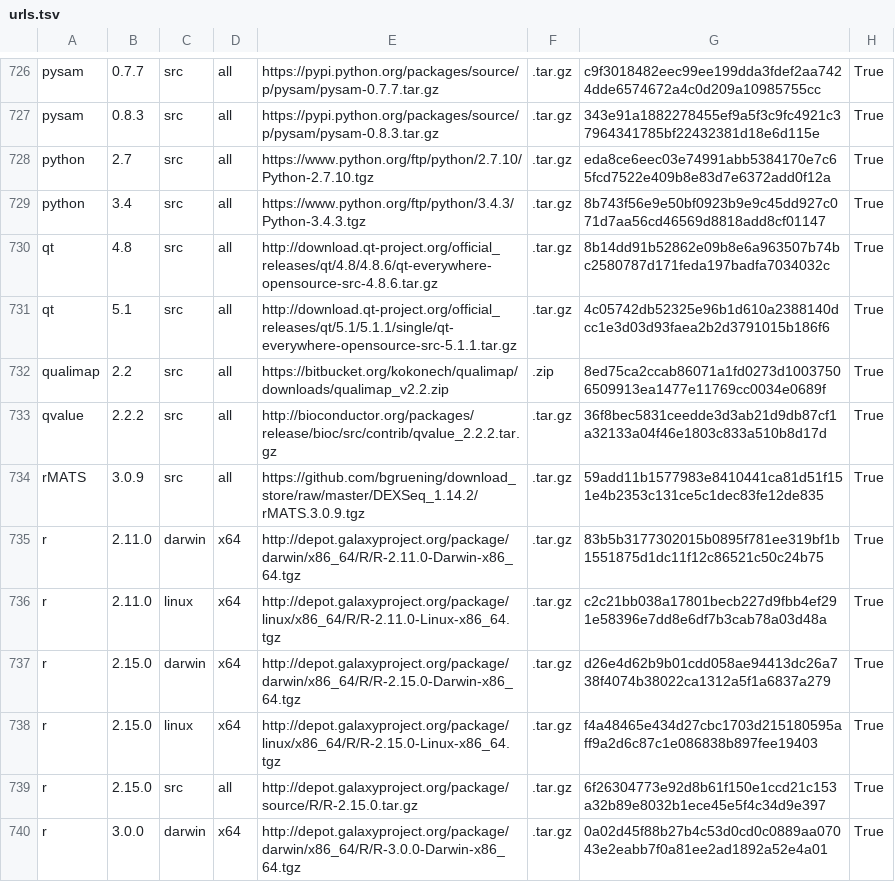
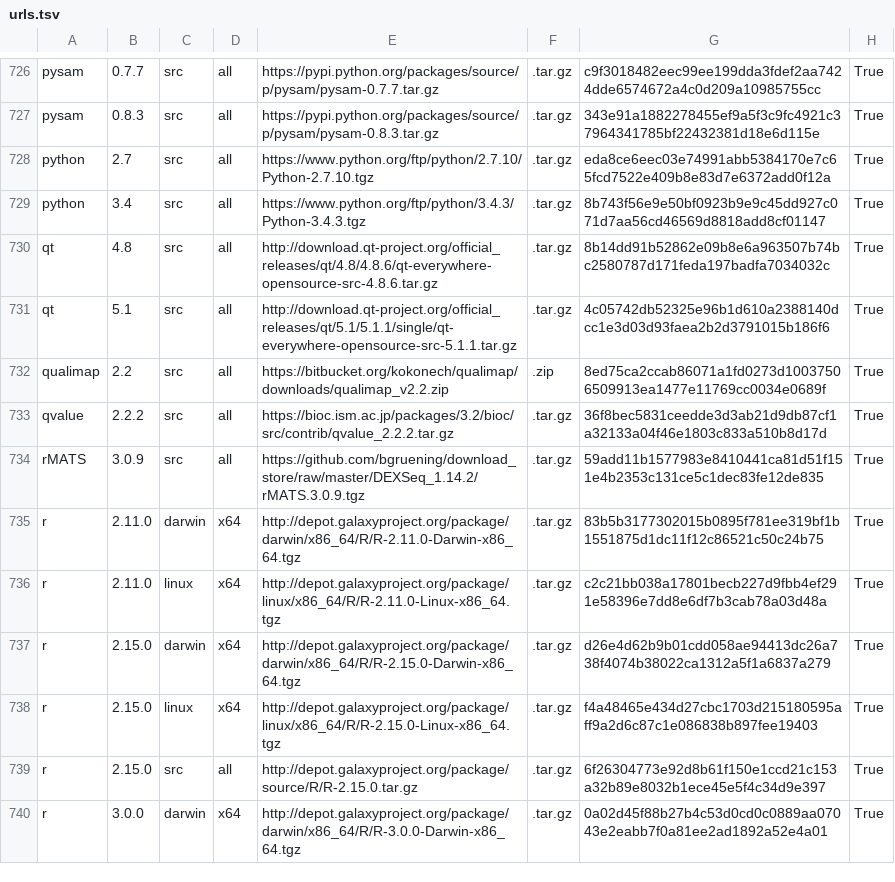
Before and after one commit to galaxyproject/cargo-port, a TSV file: urls.tsv, drawn as a sheet; only a part is shown, gaps mark what is left out.

Commit message:
Fix qvalue

```diff
--- a/urls.tsv
+++ b/urls.tsv
@@ -732,3 +732,3 @@ qt	5.1	src	all	http://download.qt-project.org/official_releases/qt/5.1/5.1.1/sin
 qualimap	2.2	src	all	https://bitbucket.org/kokonech/qualimap/downloads/qualimap_v2.2.zip	.zip	8ed75ca2ccab86071a1fd0273d10037506509913ea1477e11769cc0034e0689f	True
-qvalue	2.2.2	src	all	http://bioconductor.org/packages/release/bioc/src/contrib/qvalue_2.2.2.tar.gz	.tar.gz	36f8bec5831ceedde3d3ab21d9db87cf1a32133a04f46e1803c833a510b8d17d	True
+qvalue	2.2.2	src	all	https://bioc.ism.ac.jp/packages/3.2/bioc/src/contrib/qvalue_2.2.2.tar.gz	.tar.gz	36f8bec5831ceedde3d3ab21d9db87cf1a32133a04f46e1803c833a510b8d17d	True
 rMATS	3.0.9	src	all	https://github.com/bgruening/download_store/raw/master/DEXSeq_1.14.2/rMATS.3.0.9.tgz	.tar.gz	59add11b1577983e8410441ca81d51f151e4b2353c131ce5c1dec83fe12de835	True
```
